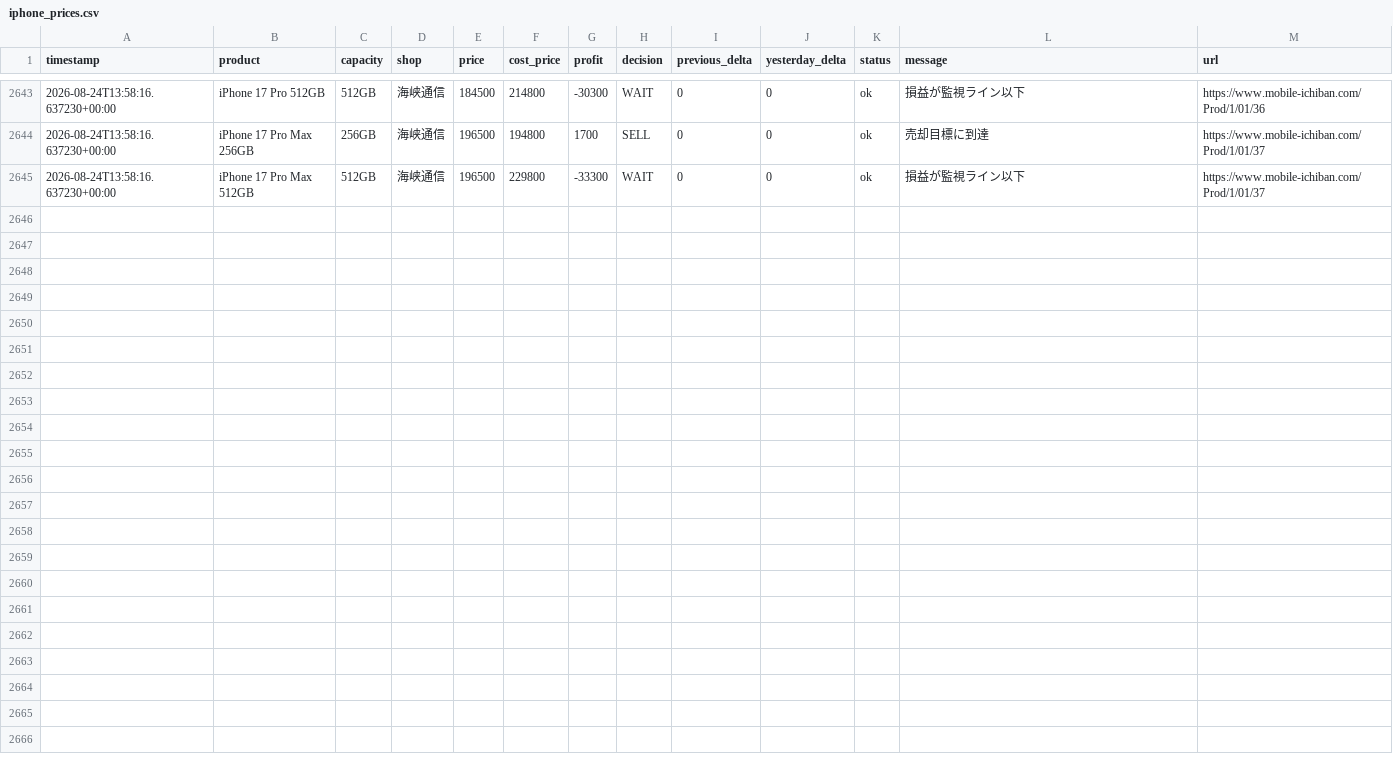
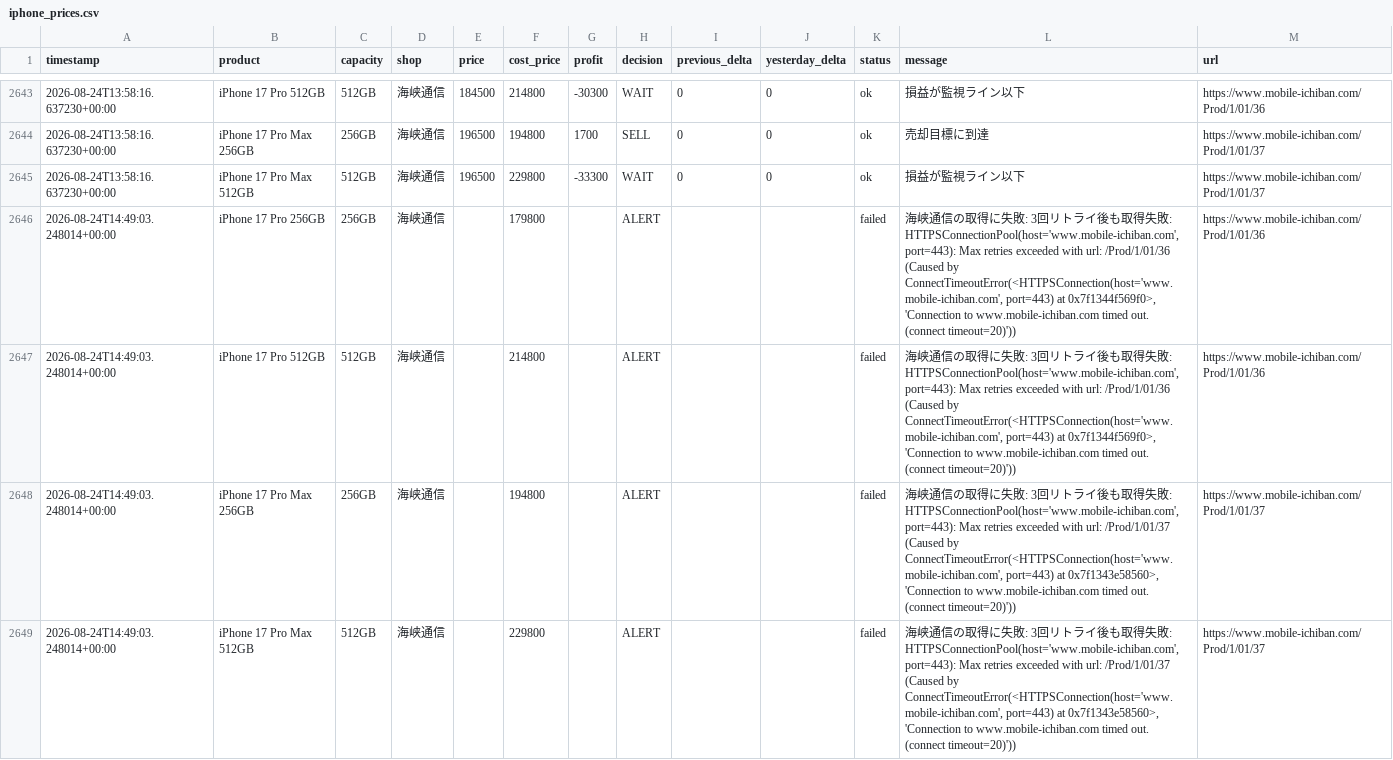
Before and after one commit to minatomu322-coder/iphone_price_watcher, a CSV file: data/iphone_prices.csv, drawn as a sheet; only a part is shown, gaps mark what is left out; the diff names each change by its address in the sheet, - before the commit and + after, or states it on an @@ line.

```diff
--- a/data/iphone_prices.csv
+++ b/data/iphone_prices.csv
+row 2646: 2026-08-24T14:49:03.248014+00:00 | iPhone 17 Pro 256GB | 256GB | 海峡通信 |  | 179800 |  | ALERT |  |  | failed | 海峡通信の取得に失敗: 3回リトライ後も取得失敗: HTTPSConnectionPool(host='www.mobile-ichiban.com', port=443): Max retries exceeded with url: /Prod/1/01/36 (Caused by ConnectTimeoutError(<HTTPSConnection(host='www.mobile-ichiban.com', port=443) at 0x7f1344f569f0>, 'Connection to www.mobile-ichiban.com timed out. (connect timeout=20)')) | https://www.mobile-ichiban.com/Prod/1/01/36
+row 2647: 2026-08-24T14:49:03.248014+00:00 | iPhone 17 Pro 512GB | 512GB | 海峡通信 |  | 214800 |  | ALERT |  |  | failed | 海峡通信の取得に失敗: 3回リトライ後も取得失敗: HTTPSConnectionPool(host='www.mobile-ichiban.com', port=443): Max retries exceeded with url: /Prod/1/01/36 (Caused by ConnectTimeoutError(<HTTPSConnection(host='www.mobile-ichiban.com', port=443) at 0x7f1344f569f0>, 'Connection to www.mobile-ichiban.com timed out. (connect timeout=20)')) | https://www.mobile-ichiban.com/Prod/1/01/36
+row 2648: 2026-08-24T14:49:03.248014+00:00 | iPhone 17 Pro Max 256GB | 256GB | 海峡通信 |  | 194800 |  | ALERT |  |  | failed | 海峡通信の取得に失敗: 3回リトライ後も取得失敗: HTTPSConnectionPool(host='www.mobile-ichiban.com', port=443): Max retries exceeded with url: /Prod/1/01/37 (Caused by ConnectTimeoutError(<HTTPSConnection(host='www.mobile-ichiban.com', port=443) at 0x7f1343e58560>, 'Connection to www.mobile-ichiban.com timed out. (connect timeout=20)')) | https://www.mobile-ichiban.com/Prod/1/01/37
+row 2649: 2026-08-24T14:49:03.248014+00:00 | iPhone 17 Pro Max 512GB | 512GB | 海峡通信 |  | 229800 |  | ALERT |  |  | failed | 海峡通信の取得に失敗: 3回リトライ後も取得失敗: HTTPSConnectionPool(host='www.mobile-ichiban.com', port=443): Max retries exceeded with url: /Prod/1/01/37 (Caused by ConnectTimeoutError(<HTTPSConnection(host='www.mobile-ichiban.com', port=443) at 0x7f1343e58560>, 'Connection to www.mobile-ichiban.com timed out. (connect timeout=20)')) | https://www.mobile-ichiban.com/Prod/1/01/37
```
